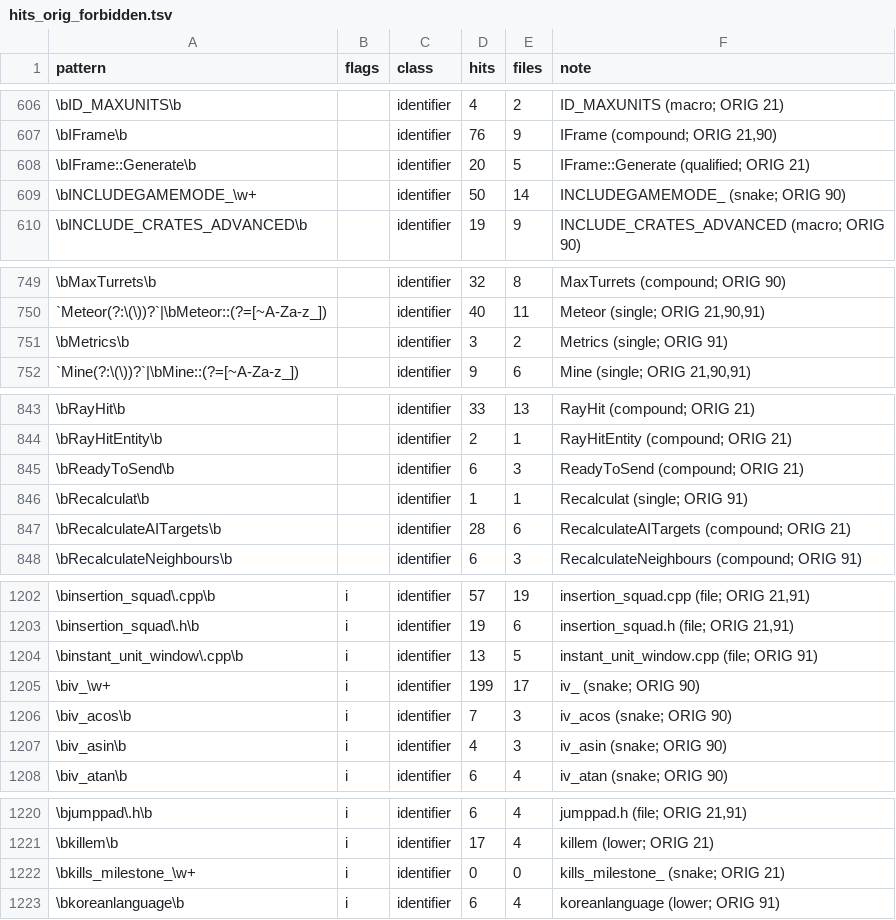
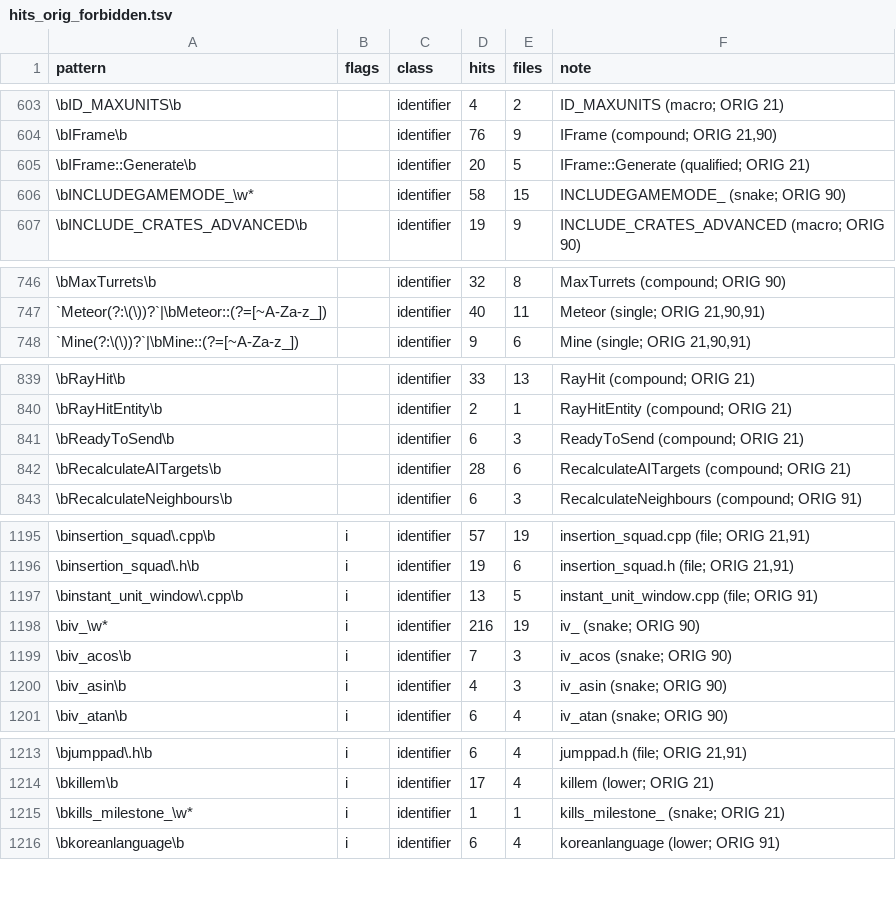
Before and after one commit to Zwaliebaba/Species.AI, a TSV file: species_work/f1/hits_orig_forbidden.tsv, drawn as a sheet; only a part is shown, gaps mark what is left out; removed rows and columns are numbered as before the commit, all else as after; the diff covers the shown part only; the diff names each change by its address in the sheet, - before the commit and + after, or states it on an @@ line.

```diff
--- a/species_work/f1/hits_orig_forbidden.tsv
+++ b/species_work/f1/hits_orig_forbidden.tsv
-A606 (pattern): \bINCLUDEGAMEMODE_\w+
+A606 (pattern): \bINCLUDEGAMEMODE_\w*
-D606 (hits): 50
+D606 (hits): 58
-E606 (files): 14
+E606 (files): 15
-row 751: \bMetrics\b |  | identifier | 3 | 2 | Metrics (single; ORIG 91)
-row 846: \bRecalculat\b |  | identifier | 1 | 1 | Recalculat (single; ORIG 91)
-A1198 (pattern): \biv_\w+
+A1198 (pattern): \biv_\w*
-D1198 (hits): 199
+D1198 (hits): 216
-E1198 (files): 17
+E1198 (files): 19
-A1215 (pattern): \bkills_milestone_\w+
+A1215 (pattern): \bkills_milestone_\w*
-D1215 (hits): 0
+D1215 (hits): 1
-E1215 (files): 0
+E1215 (files): 1
```
Also changed, not shown: 4 added rows, 10 removed rows and 13 edited cells elsewhere in this file, 1 other file.
